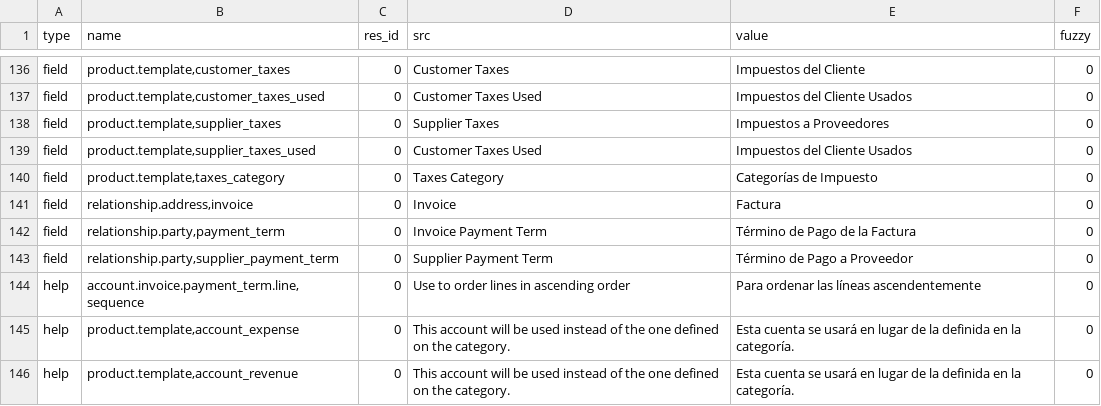
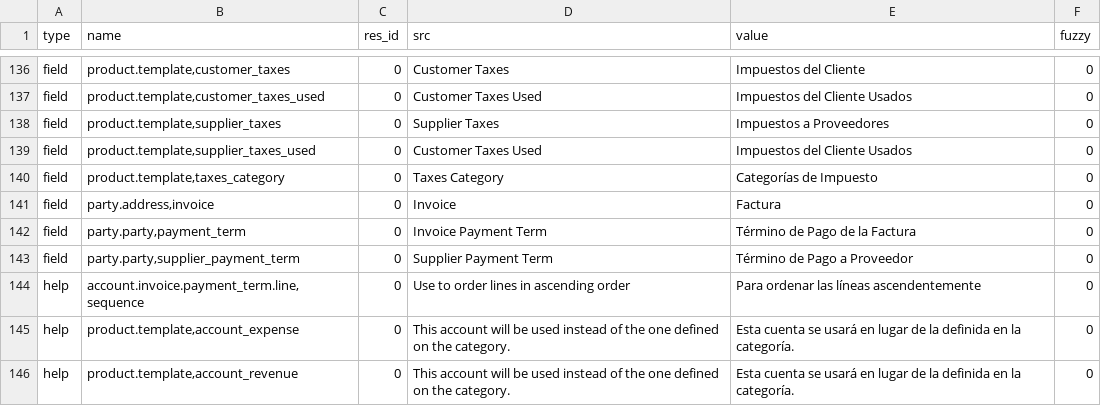
Before and after one commit to coopengo/account_invoice, a CSV file: es_ES.csv, drawn as a sheet; only a part is shown, gaps mark what is left out.

```diff
--- a/es_ES.csv
+++ b/es_ES.csv
@@ -147,5 +147,5 @@ field,"product.template,supplier_taxes_used",0,Customer Taxes Used,Impuestos del
 field,"product.template,taxes_category",0,Taxes Category,Categorías de Impuesto,0
-field,"relationship.address,invoice",0,Invoice,Factura,0
-field,"relationship.party,payment_term",0,Invoice Payment Term,Término de Pago de la Factura,0
-field,"relationship.party,supplier_payment_term",0,Supplier Payment Term,Término de Pago a Proveedor,0
+field,"party.address,invoice",0,Invoice,Factura,0
+field,"party.party,payment_term",0,Invoice Payment Term,Término de Pago de la Factura,0
+field,"party.party,supplier_payment_term",0,Supplier Payment Term,Término de Pago a Proveedor,0
 help,"account.invoice.payment_term.line,sequence",0,Use to order lines in ascending order,Para ordenar las líneas ascendentemente,0
```
Also changed, not shown: de_DE.csv, fr_FR.csv.
